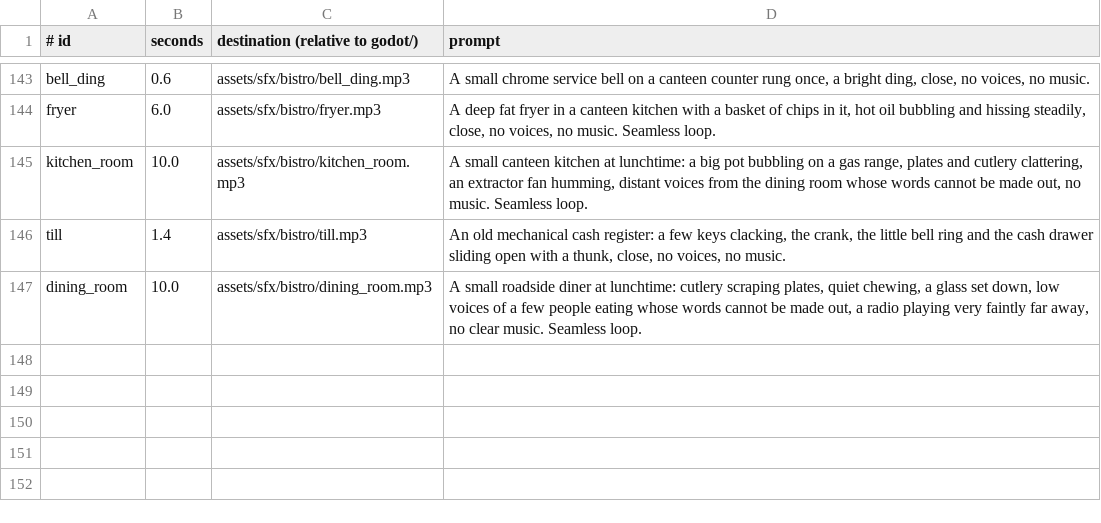
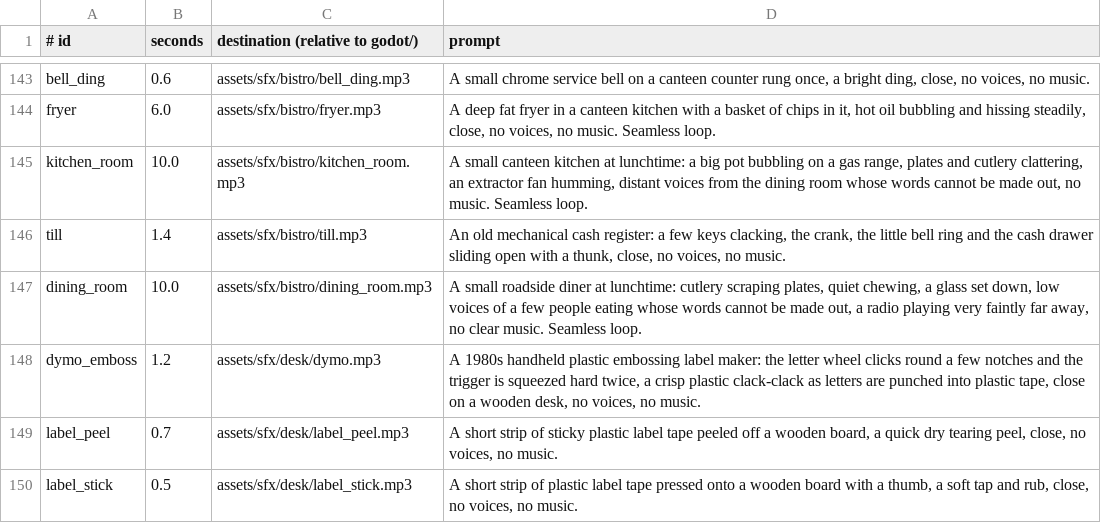
Before and after one commit to risafuranku/summercamp, a TSV file: tools/audiogen/prompts.tsv, drawn as a sheet; only a part is shown, gaps mark what is left out; the diff names each change by its address in the sheet, - before the commit and + after, or states it on an @@ line.

```diff
--- a/tools/audiogen/prompts.tsv
+++ b/tools/audiogen/prompts.tsv
+row 148: dymo_emboss | 1.2 | assets/sfx/desk/dymo.mp3 | A 1980s handheld plastic embossing label maker: the letter wheel clicks round a few notches and the trigger is squeezed hard twice, a crisp plastic clack-clack as letters are punched into plastic tape, close on a wooden desk, no voices, no music.
+row 149: label_peel | 0.7 | assets/sfx/desk/label_peel.mp3 | A short strip of sticky plastic label tape peeled off a wooden board, a quick dry tearing peel, close, no voices, no music.
+row 150: label_stick | 0.5 | assets/sfx/desk/label_stick.mp3 | A short strip of plastic label tape pressed onto a wooden board with a thumb, a soft tap and rub, close, no voices, no music.
```
Also changed, not shown: 22 other files.
